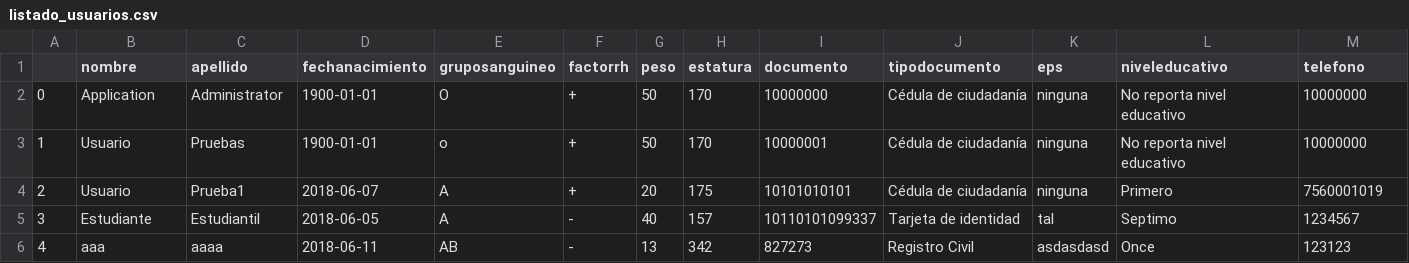
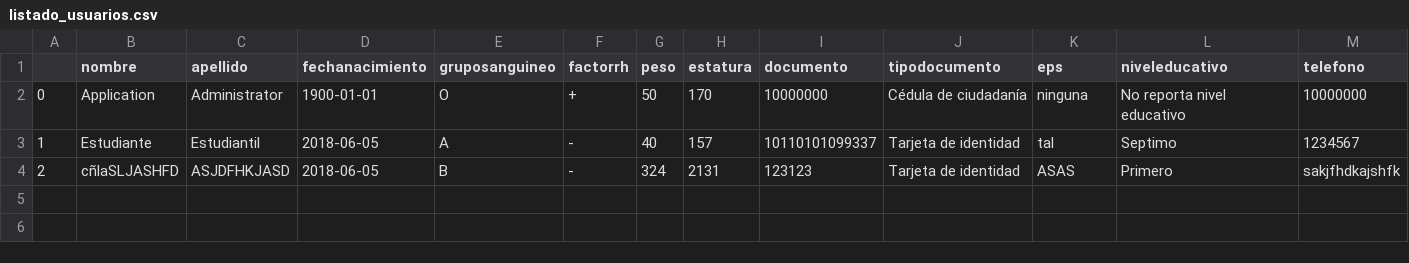
Before and after one commit to actually-not-an-username/celtas, a CSV file: uploads/results/listado_usuarios.csv, drawn as a sheet; only a part is shown; removed rows and columns are numbered as before the commit, all else as after; rows hold the shown columns only; the diff names each change by its address in the sheet, - before the commit and + after, or states it on an @@ line.

```diff
--- a/uploads/results/listado_usuarios.csv
+++ b/uploads/results/listado_usuarios.csv
-row 3: 1 | Usuario | Pruebas | 1900-01-01 | o | + | 50 | 170 | 10000001 | Cédula de ciudadanía | ninguna | No reporta nivel educativo | 10000000
-row 4: 2 | Usuario | Prueba1 | 2018-06-07 | A | + | 20 | 175 | 10101010101 | Cédula de ciudadanía | ninguna | Primero | 7560001019
-A3: 3
+A3: 1
-row 6: 4 | aaa | aaaa | 2018-06-11 | AB | - | 13 | 342 | 827273 | Registro Civil | asdasdasd | Once | 123123
+row 4: 2 | cñlaSLJASHFD | ASJDFHKJASD | 2018-06-05 | B | - | 324 | 2131 | 123123 | Tarjeta de identidad | ASAS | Primero | sakjfhdkajshfk
```
Also changed, not shown: 8 other files.
